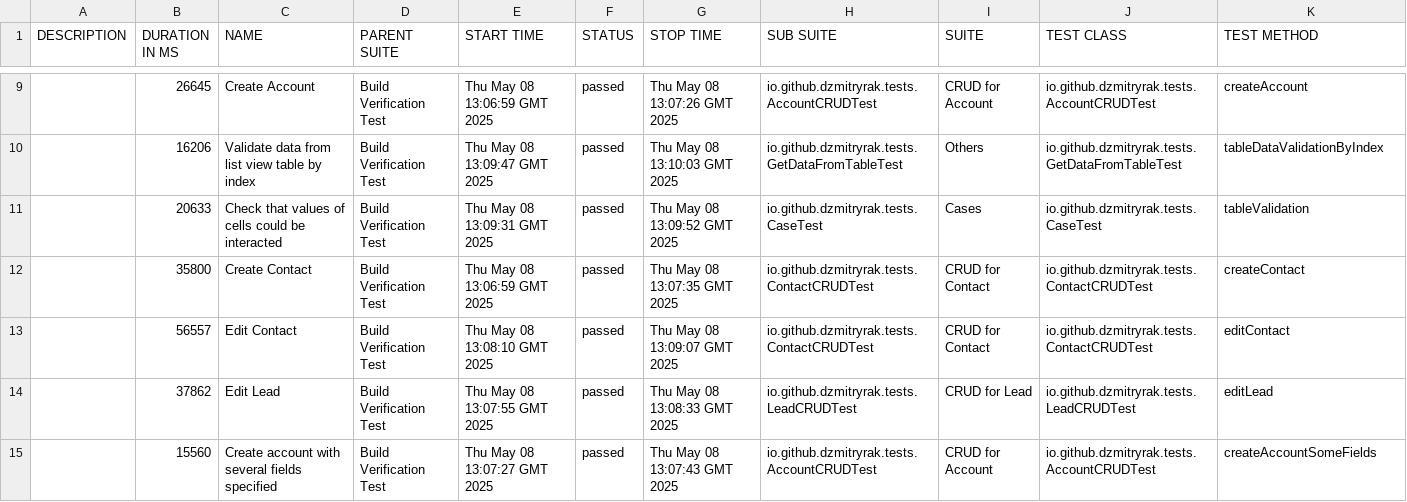
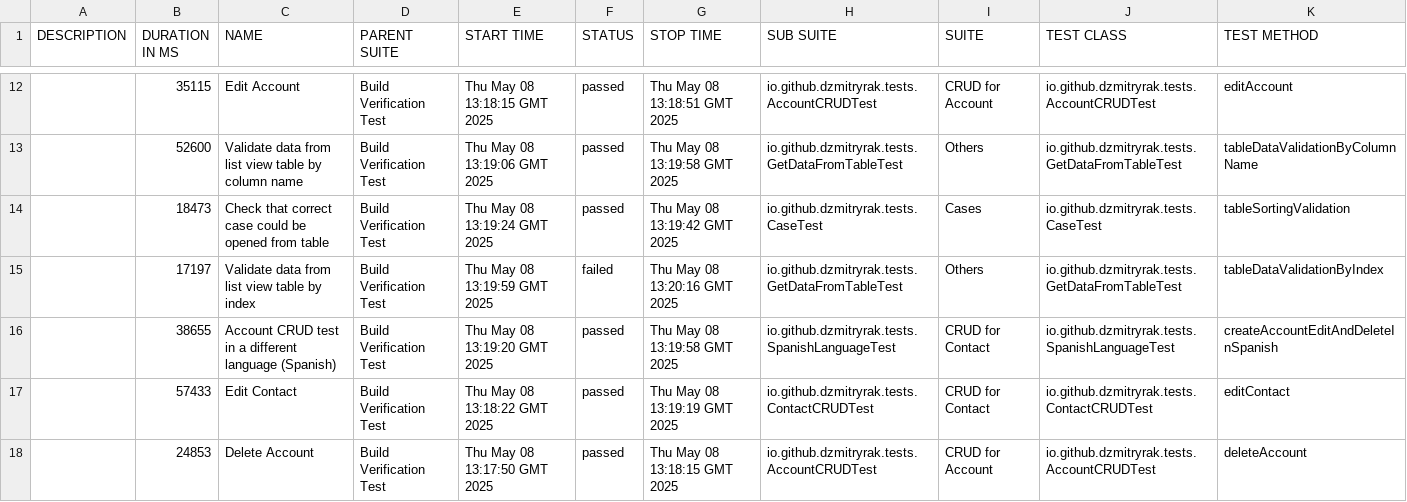
Before and after one commit to dzmitryrak/SSC, a CSV file: 257/data/suites.csv, drawn as a sheet; only a part is shown, gaps mark what is left out; the diff covers the shown part only.

```diff
--- a/257/data/suites.csv
+++ b/257/data/suites.csv
@@ -9,7 +12,7 @@
-"","26645","Create Account","Build Verification Test","Thu May 08 13:06:59 GMT 2025","passed","Thu May 08 13:07:26 GMT 2025","io.github.dzmitryrak.tests.AccountCRUDTest","CRUD for Account","io.github.dzmitryrak.tests.AccountCRUDTest","createAccount"
-"","16206","Validate data from list view table by index","Build Verification Test","Thu May 08 13:09:47 GMT 2025","passed","Thu May 08 13:10:03 GMT 2025","io.github.dzmitryrak.tests.GetDataFromTableTest","Others","io.github.dzmitryrak.tests.GetDataFromTableTest","tableDataValidationByIndex"
-"","20633","Check that values of cells could be interacted","Build Verification Test","Thu May 08 13:09:31 GMT 2025","passed","Thu May 08 13:09:52 GMT 2025","io.github.dzmitryrak.tests.CaseTest","Cases","io.github.dzmitryrak.tests.CaseTest","tableValidation"
-"","35800","Create Contact","Build Verification Test","Thu May 08 13:06:59 GMT 2025","passed","Thu May 08 13:07:35 GMT 2025","io.github.dzmitryrak.tests.ContactCRUDTest","CRUD for Contact","io.github.dzmitryrak.tests.ContactCRUDTest","createContact"
-"","56557","Edit Contact","Build Verification Test","Thu May 08 13:08:10 GMT 2025","passed","Thu May 08 13:09:07 GMT 2025","io.github.dzmitryrak.tests.ContactCRUDTest","CRUD for Contact","io.github.dzmitryrak.tests.ContactCRUDTest","editContact"
-"","37862","Edit Lead","Build Verification Test","Thu May 08 13:07:55 GMT 2025","passed","Thu May 08 13:08:33 GMT 2025","io.github.dzmitryrak.tests.LeadCRUDTest","CRUD for Lead","io.github.dzmitryrak.tests.LeadCRUDTest","editLead"
-"","15560","Create account with several fields specified","Build Verification Test","Thu May 08 13:07:27 GMT 2025","passed","Thu May 08 13:07:43 GMT 2025","io.github.dzmitryrak.tests.AccountCRUDTest","CRUD for Account","io.github.dzmitryrak.tests.AccountCRUDTest","createAccountSomeFields"
+"","35115","Edit Account","Build Verification Test","Thu May 08 13:18:15 GMT 2025","passed","Thu May 08 13:18:51 GMT 2025","io.github.dzmitryrak.tests.AccountCRUDTest","CRUD for Account","io.github.dzmitryrak.tests.AccountCRUDTest","editAccount"
+"","52600","Validate data from list view table by column name","Build Verification Test","Thu May 08 13:19:06 GMT 2025","passed","Thu May 08 13:19:58 GMT 2025","io.github.dzmitryrak.tests.GetDataFromTableTest","Others","io.github.dzmitryrak.tests.GetDataFromTableTest","tableDataValidationByColumnName"
+"","18473","Check that correct case could be opened from table","Build Verification Test","Thu May 08 13:19:24 GMT 2025","passed","Thu May 08 13:19:42 GMT 2025","io.github.dzmitryrak.tests.CaseTest","Cases","io.github.dzmitryrak.tests.CaseTest","tableSortingValidation"
+"","17197","Validate data from list view table by index","Build Verification Test","Thu May 08 13:19:59 GMT 2025","failed","Thu May 08 13:20:16 GMT 2025","io.github.dzmitryrak.tests.GetDataFromTableTest","Others","io.github.dzmitryrak.tests.GetDataFromTableTest","tableDataValidationByIndex"
+"","38655","Account CRUD test in a different language (Spanish)","Build Verification Test","Thu May 08 13:19:20 GMT 2025","passed","Thu May 08 13:19:58 GMT 2025","io.github.dzmitryrak.tests.SpanishLanguageTest","CRUD for Contact","io.github.dzmitryrak.tests.SpanishLanguageTest","createAccountEditAndDeleteInSpanish"
+"","57433","Edit Contact","Build Verification Test","Thu May 08 13:18:22 GMT 2025","passed","Thu May 08 13:19:19 GMT 2025","io.github.dzmitryrak.tests.ContactCRUDTest","CRUD for Contact","io.github.dzmitryrak.tests.ContactCRUDTest","editContact"
+"","24853","Delete Account","Build Verification Test","Thu May 08 13:17:50 GMT 2025","passed","Thu May 08 13:18:15 GMT 2025","io.github.dzmitryrak.tests.AccountCRUDTest","CRUD for Account","io.github.dzmitryrak.tests.AccountCRUDTest","deleteAccount"
```
Also changed, not shown: 5 added rows, 5 removed rows and 34 edited cells elsewhere in this file, 57 other files.
